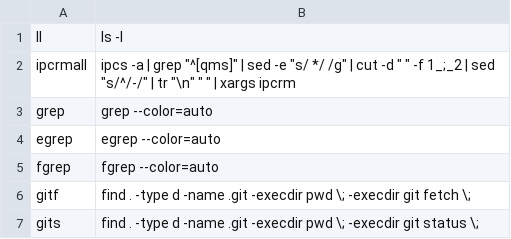
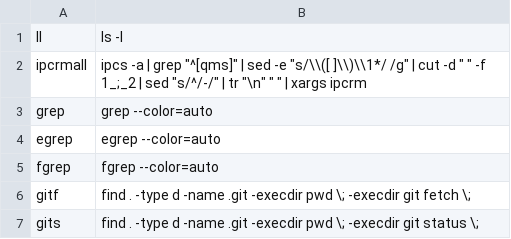
Before and after one commit to jrhope/init, a CSV file: shared/alias.csv, drawn as a sheet.

Commit message:
shared: Fix definition of ipcrmall alias.
When the alias definition was being evaluated, the two spaces in
"s/  */ /g" were being merged (so the defined alias contained
"s/ */ /g" instead).  So instead of using two adjacent space character
literals in the string, use one space in parentheses followed by \1*.
That amounts to the same thing, but makes it through eval safely.

```diff
--- a/shared/alias.csv
+++ b/shared/alias.csv
@@ -1,3 +1,3 @@
 ll,ls -l
-ipcrmall,ipcs -a | grep "^[qms]" | sed -e "s/  */ /g" | cut -d " " -f 1_;_2 | sed "s/^/-/" | tr "\n" " " | xargs ipcrm
+ipcrmall,ipcs -a | grep "^[qms]" | sed -e "s/\\([ ]\\)\\1*/ /g" | cut -d " " -f 1_;_2 | sed "s/^/-/" | tr "\n" " " | xargs ipcrm
 grep,grep --color=auto
```
